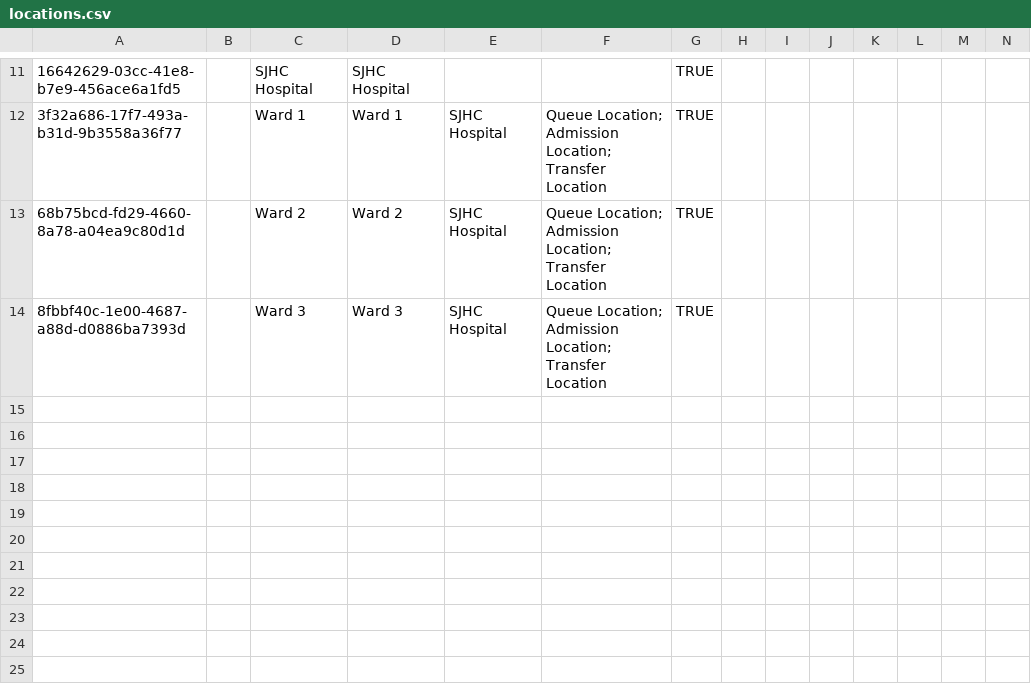
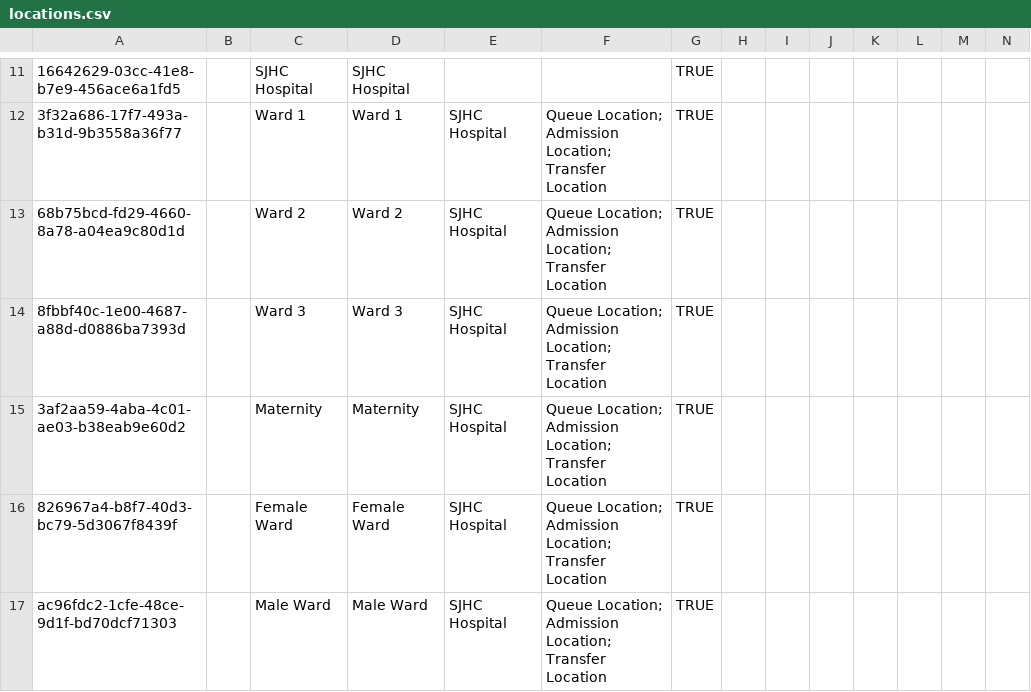
Before and after one commit to PiusKariuki/eHospital2.0, a CSV file: distro/configuration/locations/locations.csv, drawn as a sheet; only a part is shown, gaps mark what is left out; rows hold the shown columns only; the diff names each change by its address in the sheet, - before the commit and + after, or states it on an @@ line.

Commit message:
Adding Missing Wards

```diff
--- a/distro/configuration/locations/locations.csv
+++ b/distro/configuration/locations/locations.csv
+row 15: 3af2aa59-4aba-4c01-ae03-b38eab9e60d2 |  | Maternity | Maternity | SJHC Hospital | Queue Location; Admission Location; Transfer Location | TRUE
+row 16: 826967a4-b8f7-40d3-bc79-5d3067f8439f |  | Female Ward | Female Ward | SJHC Hospital | Queue Location; Admission Location; Transfer Location | TRUE
+row 17: ac96fdc2-1cfe-48ce-9d1f-bd70dcf71303 |  | Male Ward | Male Ward | SJHC Hospital | Queue Location; Admission Location; Transfer Location | TRUE
```
